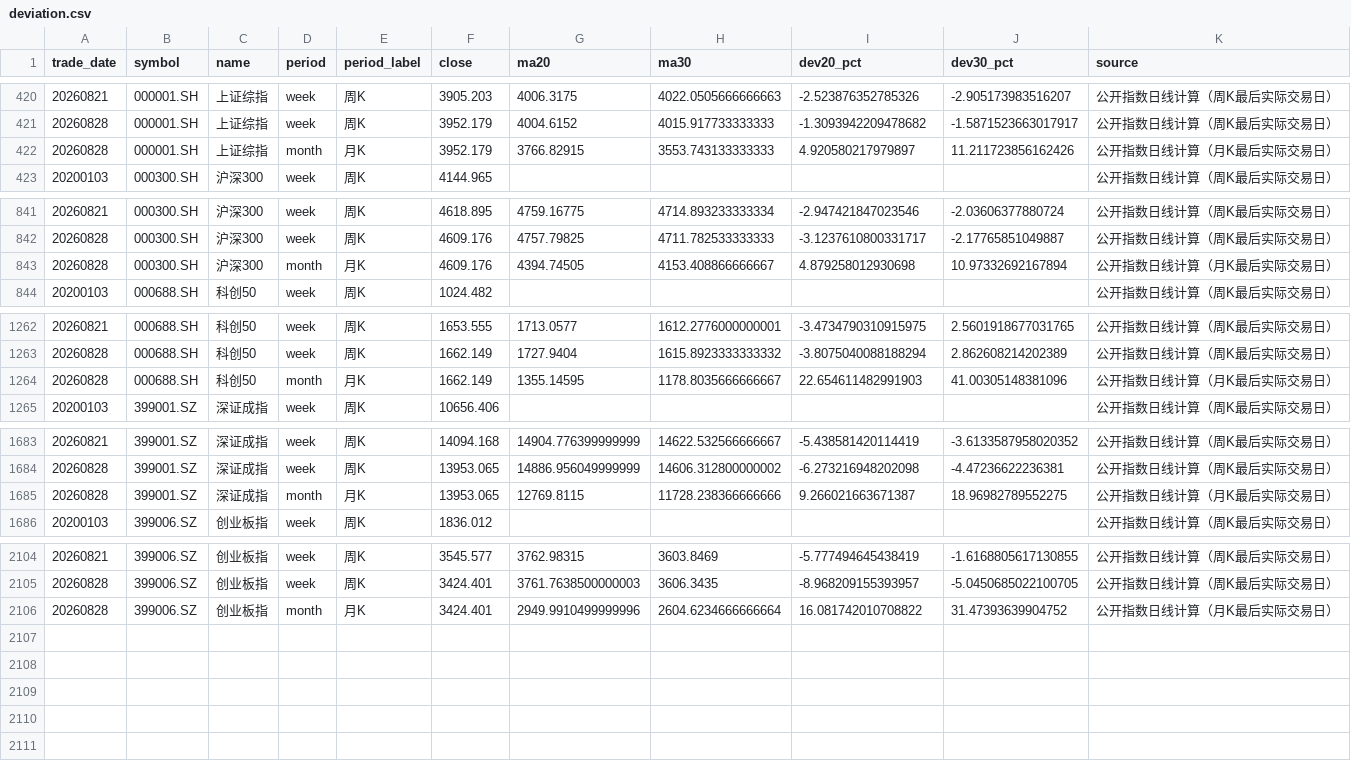
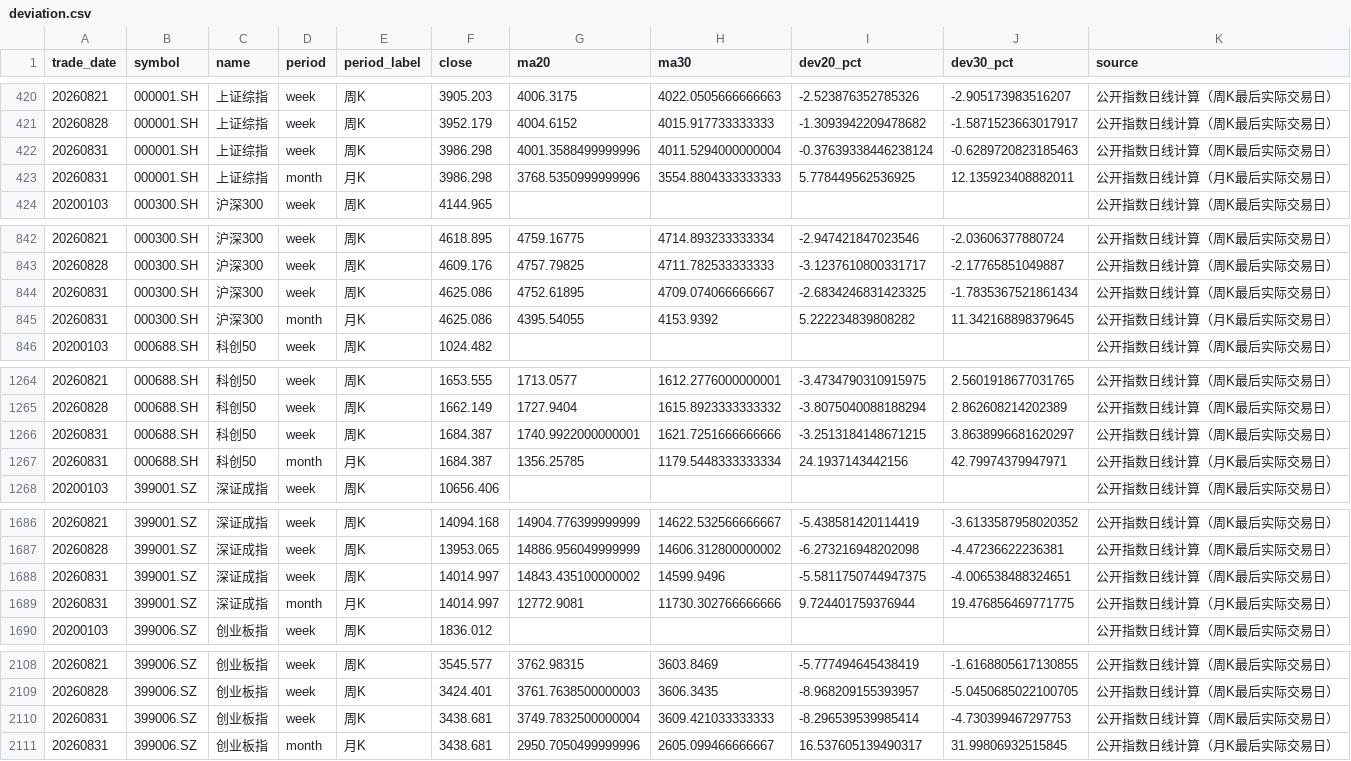
Before and after one commit to yuwxsarah/macroscope-dashboard, a CSV file: data/deviation.csv, drawn as a sheet; only a part is shown, gaps mark what is left out.

```diff
--- a/data/deviation.csv
+++ b/data/deviation.csv
@@ -421,3 +421,4 @@
 20260828,000001.SH,上证综指,week,周K,3952.179,4004.6152,4015.917733333333,-1.3093942209478682,-1.5871523663017917,公开指数日线计算（周K最后实际交易日）
-20260828,000001.SH,上证综指,month,月K,3952.179,3766.82915,3553.743133333333,4.920580217979897,11.211723856162426,公开指数日线计算（月K最后实际交易日）
+20260831,000001.SH,上证综指,week,周K,3986.298,4001.3588499999996,4011.5294000000004,-0.37639338446238124,-0.6289720823185463,公开指数日线计算（周K最后实际交易日）
+20260831,000001.SH,上证综指,month,月K,3986.298,3768.5350999999996,3554.8804333333333,5.778449562536925,12.135923408882011,公开指数日线计算（月K最后实际交易日）
 20200103,000300.SH,沪深300,week,周K,4144.965,,,,,公开指数日线计算（周K最后实际交易日）
@@ -842,3 +843,4 @@
 20260828,000300.SH,沪深300,week,周K,4609.176,4757.79825,4711.782533333333,-3.1237610800331717,-2.17765851049887,公开指数日线计算（周K最后实际交易日）
-20260828,000300.SH,沪深300,month,月K,4609.176,4394.74505,4153.408866666667,4.879258012930698,10.97332692167894,公开指数日线计算（月K最后实际交易日）
+20260831,000300.SH,沪深300,week,周K,4625.086,4752.61895,4709.074066666667,-2.6834246831423325,-1.7835367521861434,公开指数日线计算（周K最后实际交易日）
+20260831,000300.SH,沪深300,month,月K,4625.086,4395.54055,4153.9392,5.222234839808282,11.342168898379645,公开指数日线计算（月K最后实际交易日）
 20200103,000688.SH,科创50,week,周K,1024.482,,,,,公开指数日线计算（周K最后实际交易日）
@@ -1263,3 +1265,4 @@
 20260828,000688.SH,科创50,week,周K,1662.149,1727.9404,1615.8923333333332,-3.8075040088188294,2.862608214202389,公开指数日线计算（周K最后实际交易日）
-20260828,000688.SH,科创50,month,月K,1662.149,1355.14595,1178.8035666666667,22.654611482991903,41.00305148381096,公开指数日线计算（月K最后实际交易日）
+20260831,000688.SH,科创50,week,周K,1684.387,1740.9922000000001,1621.7251666666666,-3.2513184148671215,3.8638996681620297,公开指数日线计算（周K最后实际交易日）
+20260831,000688.SH,科创50,month,月K,1684.387,1356.25785,1179.5448333333334,24.1937143442156,42.79974379947971,公开指数日线计算（月K最后实际交易日）
 20200103,399001.SZ,深证成指,week,周K,10656.406,,,,,公开指数日线计算（周K最后实际交易日）
@@ -1684,3 +1687,4 @@
 20260828,399001.SZ,深证成指,week,周K,13953.065,14886.956049999999,14606.312800000002,-6.273216948202098,-4.47236622236381,公开指数日线计算（周K最后实际交易日）
-20260828,399001.SZ,深证成指,month,月K,13953.065,12769.8115,11728.238366666666,9.266021663671387,18.96982789552275,公开指数日线计算（月K最后实际交易日）
+20260831,399001.SZ,深证成指,week,周K,14014.997,14843.435100000002,14599.9496,-5.5811750744947375,-4.006538488324651,公开指数日线计算（周K最后实际交易日）
+20260831,399001.SZ,深证成指,month,月K,14014.997,12772.9081,11730.302766666666,9.724401759376944,19.476856469771775,公开指数日线计算（月K最后实际交易日）
 20200103,399006.SZ,创业板指,week,周K,1836.012,,,,,公开指数日线计算（周K最后实际交易日）
@@ -2105,2 +2109,3 @@
 20260828,399006.SZ,创业板指,week,周K,3424.401,3761.7638500000003,3606.3435,-8.968209155393957,-5.0450685022100705,公开指数日线计算（周K最后实际交易日）
-20260828,399006.SZ,创业板指,month,月K,3424.401,2949.9910499999996,2604.6234666666664,16.081742010708822,31.47393639904752,公开指数日线计算（月K最后实际交易日）
+20260831,399006.SZ,创业板指,week,周K,3438.681,3749.7832500000004,3609.421033333333,-8.296539539985414,-4.730399467297753,公开指数日线计算（周K最后实际交易日）
+20260831,399006.SZ,创业板指,month,月K,3438.681,2950.7050499999996,2605.099466666667,16.537605139490317,31.99806932515845,公开指数日线计算（月K最后实际交易日）
```
Also changed, not shown: data/market_tracking.csv, 9 other files.
